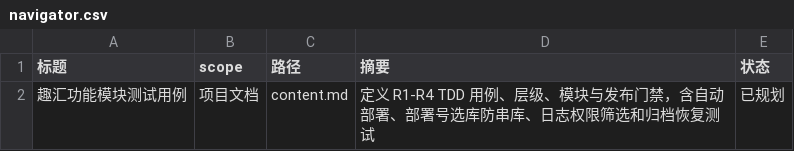
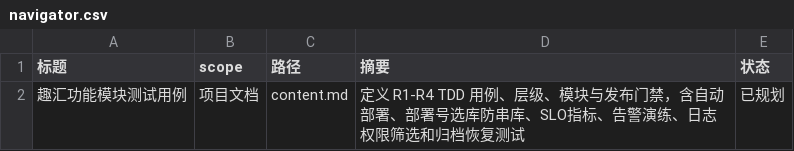
Before and after one commit to Forest-Fairy/block_trading, a CSV file: block_trading_docs/产品文档/项目文档/趣汇功能测试用例/navigator.csv, drawn as a sheet.

```diff
--- a/block_trading_docs/产品文档/项目文档/趣汇功能测试用例/navigator.csv
+++ b/block_trading_docs/产品文档/项目文档/趣汇功能测试用例/navigator.csv
@@ -1,2 +1,2 @@
 标题,scope,路径,摘要,状态
-趣汇功能模块测试用例,项目文档,content.md,定义 R1-R4 TDD 用例、层级、模块与发布门禁，含自动部署、部署号选库防串库、日志权限筛选和归档恢复测试,已规划
+趣汇功能模块测试用例,项目文档,content.md,定义 R1-R4 TDD 用例、层级、模块与发布门禁，含自动部署、部署号选库防串库、SLO指标、告警演练、日志权限筛选和归档恢复测试,已规划
```
Also changed, not shown: block_trading_docs/产品文档/模块文档/部署与运维管理/navigator.csv, block_trading_docs/产品文档/项目文档/趣汇功能需求与排期/r1.csv, 20 other files.
